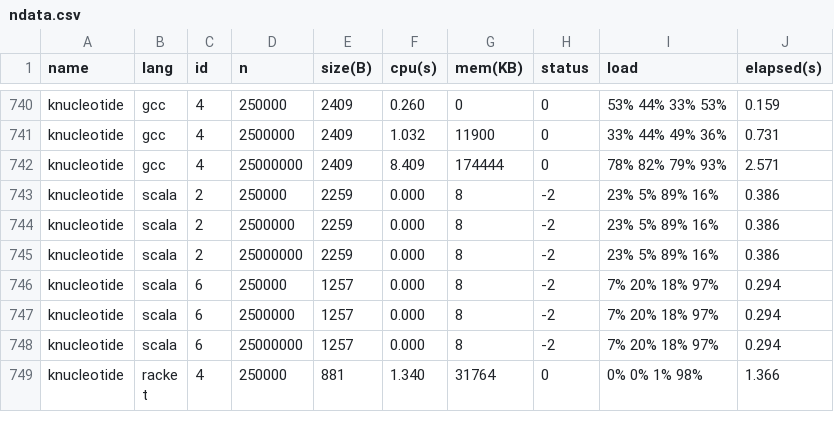
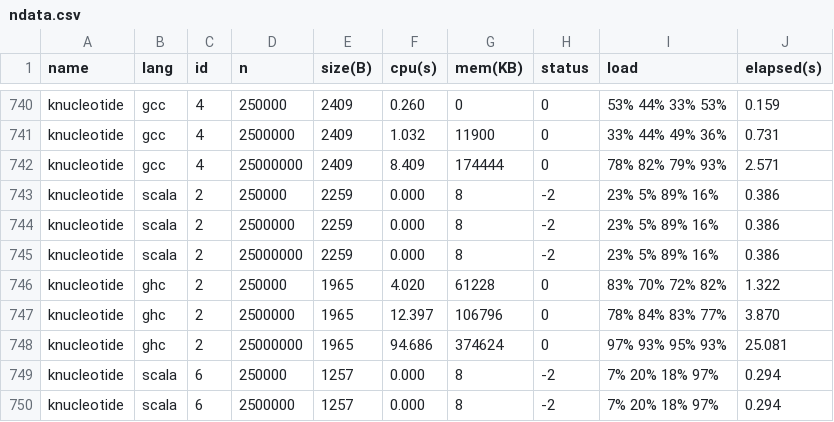
Before and after one commit to Dundee/benchmarksgame, a CSV file: website/websites/u64q/data/ndata.csv, drawn as a sheet; only a part is shown, gaps mark what is left out; the shorter side is filled out with more unchanged rows; the diff names each change by its address in the sheet, - before the commit and + after, or states it on an @@ line.

```diff
--- a/website/websites/u64q/data/ndata.csv
+++ b/website/websites/u64q/data/ndata.csv
+row 746: knucleotide | ghc | 2 | 250000 | 1965 | 4.020 | 61228 | 0 | 83% 70% 72% 82% | 1.322
+row 747: knucleotide | ghc | 2 | 2500000 | 1965 | 12.397 | 106796 | 0 | 78% 84% 83% 77% | 3.870
+row 748: knucleotide | ghc | 2 | 25000000 | 1965 | 94.686 | 374624 | 0 | 97% 93% 95% 93% | 25.081
```
Also changed, not shown: website/websites/u64/data/data.csv, website/websites/u64/data/ndata.csv, 9 other files.
